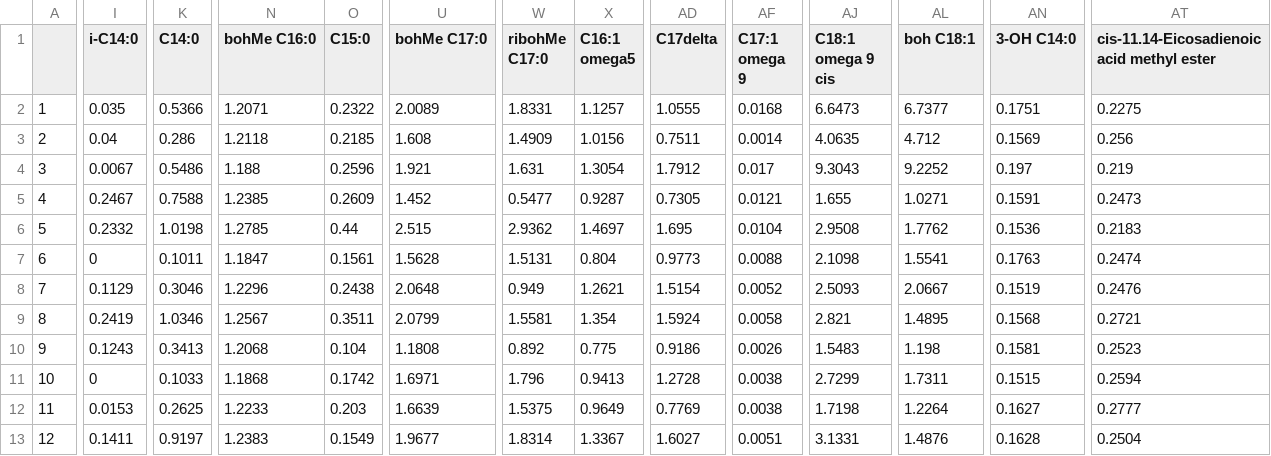
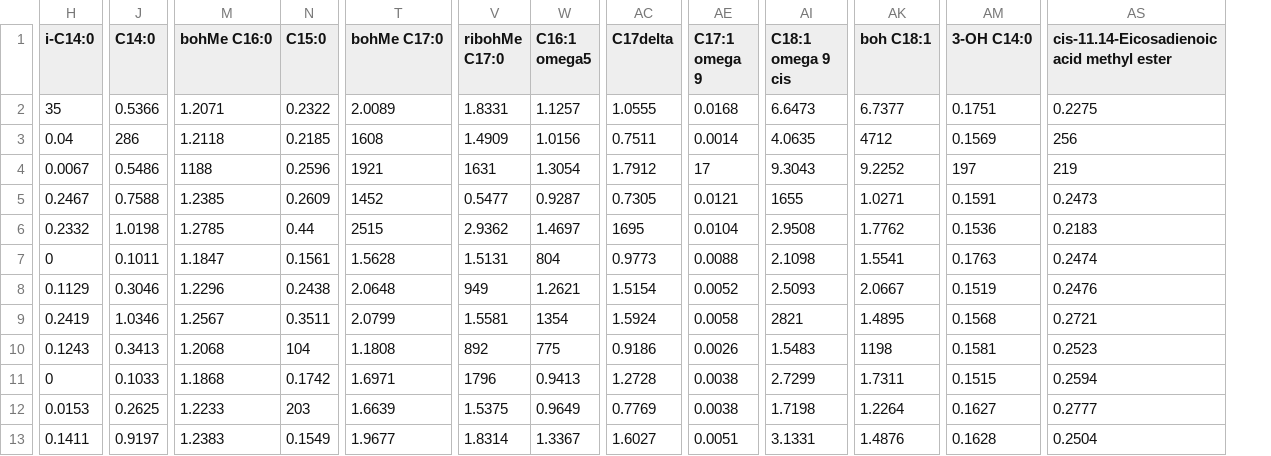
Before and after one commit to 8rino/Dali_GIT, a CSV file: dati_elaborati/Ott_elaboratoCONC.csv, drawn as a sheet; only a part is shown, gaps mark what is left out; removed rows and columns are numbered as before the commit, all else as after; the diff covers the shown part only; the diff names each change by its address in the sheet, - before the commit and + after, or states it on an @@ line.

```diff
--- a/dati_elaborati/Ott_elaboratoCONC.csv
+++ b/dati_elaborati/Ott_elaboratoCONC.csv
-column A, rows 2-13: 1 | 2 | 3 | 4 | 5 | 6 | 7 | 8 | 9 | 10 | 11 | 12
-H2 (i-C14:0): 0.035
+H2 (i-C14:0): 35
-J3 (C14:0): 0.286
+J3 (C14:0): 286
-T3 (bohMe C17:0): 1.608
+T3 (bohMe C17:0): 1608
-AK3 (boh C18:1): 4.712
+AK3 (boh C18:1): 4712
-AS3: 0.256
+AS3: 256
-M4 (bohMe C16:0): 1.188
+M4 (bohMe C16:0): 1188
-T4 (bohMe C17:0): 1.921
+T4 (bohMe C17:0): 1921
-V4 (ribohMe C17:0): 1.631
+V4 (ribohMe C17:0): 1631
-AE4 (C17:1 omega 9): 0.017
+AE4 (C17:1 omega 9): 17
-AM4 (3-OH C14:0): 0.197
+AM4 (3-OH C14:0): 197
-AS4: 0.219
+AS4: 219
-T5 (bohMe C17:0): 1.452
+T5 (bohMe C17:0): 1452
-AI5 (C18:1 omega 9 cis): 1.655
+AI5 (C18:1 omega 9 cis): 1655
-T6 (bohMe C17:0): 2.515
+T6 (bohMe C17:0): 2515
-AC6 (C17delta): 1.695
+AC6 (C17delta): 1695
-W7 (C16:1 omega5): 0.804
+W7 (C16:1 omega5): 804
-V8 (ribohMe C17:0): 0.949
+V8 (ribohMe C17:0): 949
-W9 (C16:1 omega5): 1.354
+W9 (C16:1 omega5): 1354
-AI9 (C18:1 omega 9 cis): 2.821
+AI9 (C18:1 omega 9 cis): 2821
-N10 (C15:0): 0.104
+N10 (C15:0): 104
-V10 (ribohMe C17:0): 0.892
+V10 (ribohMe C17:0): 892
-W10 (C16:1 omega5): 0.775
+W10 (C16:1 omega5): 775
-AK10 (boh C18:1): 1.198
+AK10 (boh C18:1): 1198
-V11 (ribohMe C17:0): 1.796
+V11 (ribohMe C17:0): 1796
-N12 (C15:0): 0.203
+N12 (C15:0): 203
```
Also changed, not shown: 130 edited cells elsewhere in this file, dati_elaborati/Giu_elaboratoCONC.csv, dati_elaborati/Ott_elaboratoAREA.csv, 4 other files.
